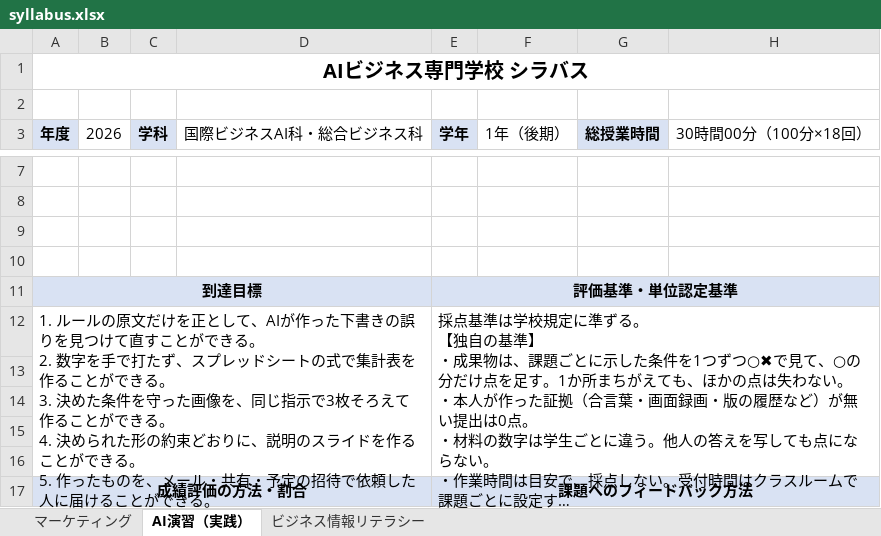
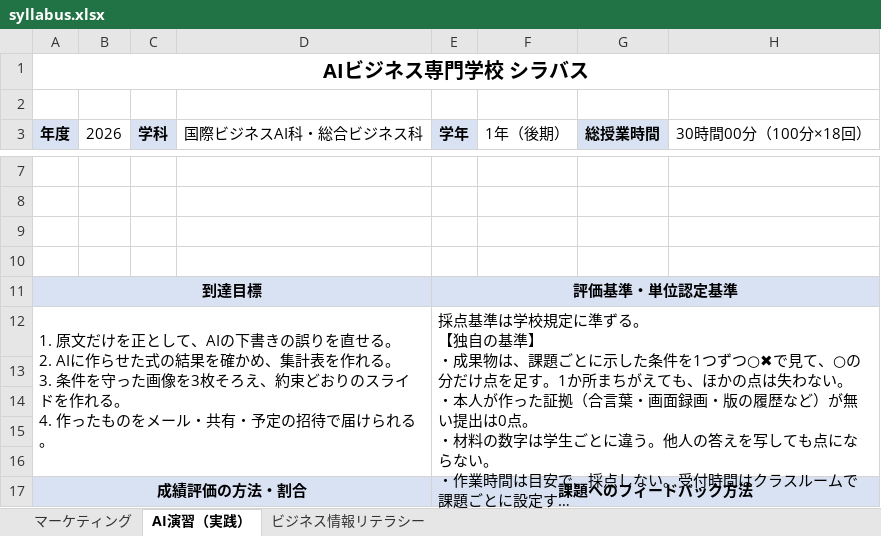
Before and after one commit to rahiseko-alt/AI-Business-Sckool, an Excel workbook: docs/drafts/syllabus-sheets/syllabus.xlsx, sheet AI演習（実践）, drawn as a sheet; only a part is shown, gaps mark what is left out; long unchanged cells end in …; values as stored, in another font and other column widths than the file's, no borders; ↵ is a line break in a cell; the diff covers the shown part only; the diff names each change by its address in the sheet, - before the commit and + after, or states it on an @@ line.

```diff
--- a/docs/drafts/syllabus-sheets/syllabus.xlsx (sheet AI演習（実践）)
+++ b/docs/drafts/syllabus-sheets/syllabus.xlsx (sheet AI演習（実践）)
-A12 (年度): 1. ルールの原文だけを正として、AIが作った下書きの誤りを見つけて直すことができる。 ↵ 2. 数字を手で打たず、スプレッドシートの式で集計表を作ることができる。 ↵ 3. 決めた条件を守った画像を、同じ指示で3枚そろえて作ることができる。 ↵ 4. 決められた形の約束どおりに、説明のスライドを作ることができる。 ↵ 5. 作ったものを、メール・共有・予定の招待で依頼した人に届けることができる。
+A12 (年度): 1. 原文だけを正として、AIの下書きの誤りを直せる。 ↵ 2. AIに作らせた式の結果を確かめ、集計表を作れる。 ↵ 3. 条件を守った画像を3枚そろえ、約束どおりのスライドを作れる。 ↵ 4. 作ったものをメール・共有・予定の招待で届けられる。
```
Also changed, not shown: 2 added rows, 2 removed rows and 97 edited cells elsewhere in this sheet, sheet ビジネス情報リテラシー, 2 other files.
